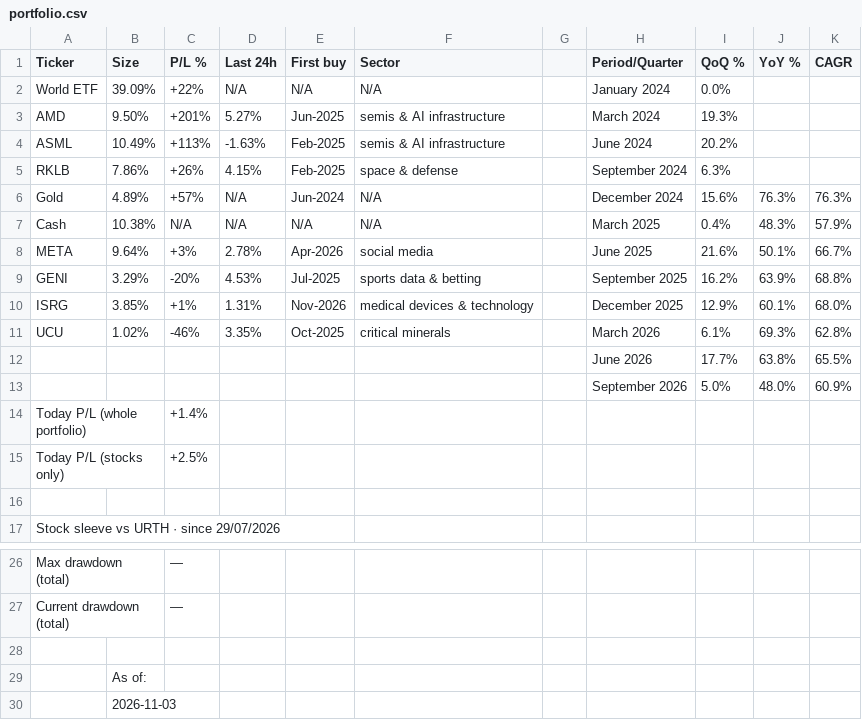
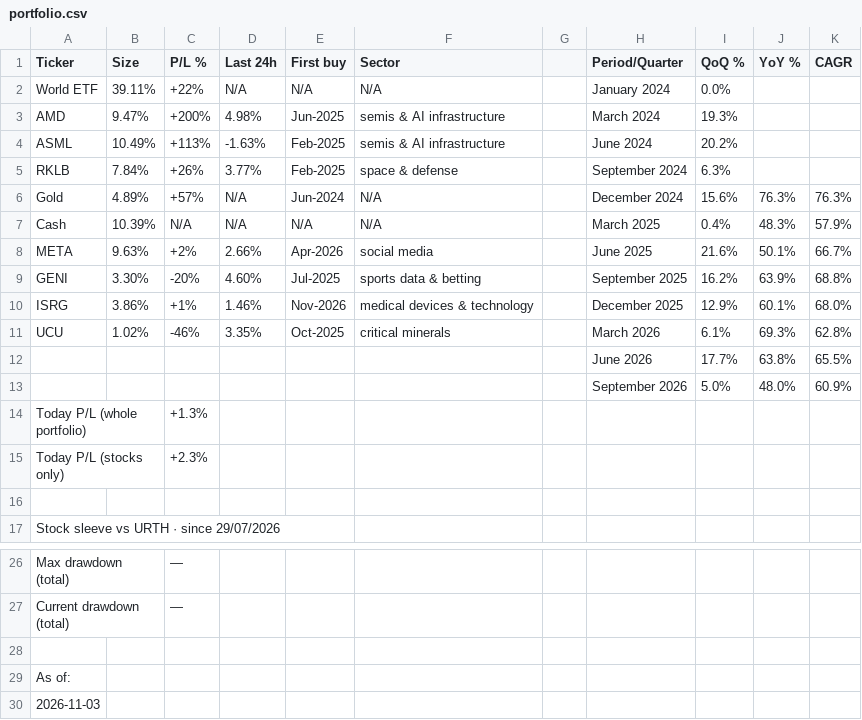
Before and after one commit to firefoxmx/wealth-data, a CSV file: portfolio.csv, drawn as a sheet; only a part is shown, gaps mark what is left out.

Commit message:
manual-update 2026-11-03

```diff
--- a/portfolio.csv
+++ b/portfolio.csv
@@ -1,11 +1,11 @@
 Ticker,Size,P/L %,Last 24h,First buy,Sector,,Period/Quarter,QoQ %,YoY %,CAGR
-World ETF,39.09%,+22%,N/A,N/A,N/A,,January 2024,0.0%,,
-AMD,9.50%,+201%,5.27%,Jun-2025,semis & AI infrastructure,,March 2024,19.3%,,
+World ETF,39.11%,+22%,N/A,N/A,N/A,,January 2024,0.0%,,
+AMD,9.47%,+200%,4.98%,Jun-2025,semis & AI infrastructure,,March 2024,19.3%,,
 ASML,10.49%,+113%,-1.63%,Feb-2025,semis & AI infrastructure,,June 2024,20.2%,,
-RKLB,7.86%,+26%,4.15%,Feb-2025,space & defense,,September 2024,6.3%,,
+RKLB,7.84%,+26%,3.77%,Feb-2025,space & defense,,September 2024,6.3%,,
 Gold,4.89%,+57%,N/A,Jun-2024,N/A,,December 2024,15.6%,76.3%,76.3%
-Cash,10.38%,N/A,N/A,N/A,N/A,,March 2025,0.4%,48.3%,57.9%
-META,9.64%,+3%,2.78%,Apr-2026,social media,,June 2025,21.6%,50.1%,66.7%
-GENI,3.29%,-20%,4.53%,Jul-2025,sports data & betting,,September 2025,16.2%,63.9%,68.8%
-ISRG,3.85%,+1%,1.31%,Nov-2026,medical devices & technology,,December 2025,12.9%,60.1%,68.0%
+Cash,10.39%,N/A,N/A,N/A,N/A,,March 2025,0.4%,48.3%,57.9%
+META,9.63%,+2%,2.66%,Apr-2026,social media,,June 2025,21.6%,50.1%,66.7%
+GENI,3.30%,-20%,4.60%,Jul-2025,sports data & betting,,September 2025,16.2%,63.9%,68.8%
+ISRG,3.86%,+1%,1.46%,Nov-2026,medical devices & technology,,December 2025,12.9%,60.1%,68.0%
 UCU,1.02%,-46%,3.35%,Oct-2025,critical minerals,,March 2026,6.1%,69.3%,62.8%
@@ -13,4 +13,4 @@ UCU,1.02%,-46%,3.35%,Oct-2025,critical minerals,,March 2026,6.1%,69.3%,62.8%
 ,,,,,,,September 2026,5.0%,48.0%,60.9%
-Today P/L (whole portfolio),,+1.4%,,,,,,,,
-Today P/L (stocks only),,+2.5%,,,,,,,,
+Today P/L (whole portfolio),,+1.3%,,,,,,,,
+Today P/L (stocks only),,+2.3%,,,,,,,,
 ,,,,,,,,,,
@@ -28,3 +28,3 @@ Current drawdown (total),,—,,,,,,,,
 ,,,,,,,,,,
-,As of:,,,,,,,,,
-,2026-11-03,,,,,,,,,
+As of:,,,,,,,,,,
+2026-11-03,,,,,,,,,,
```
